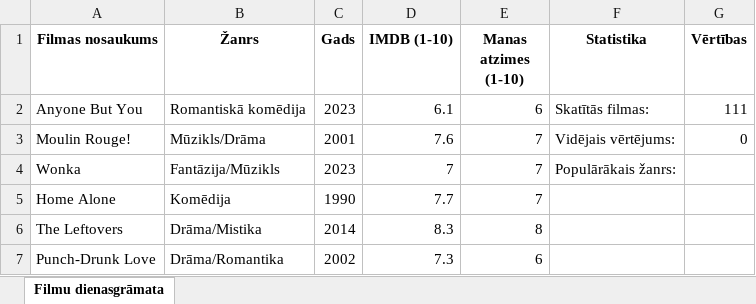
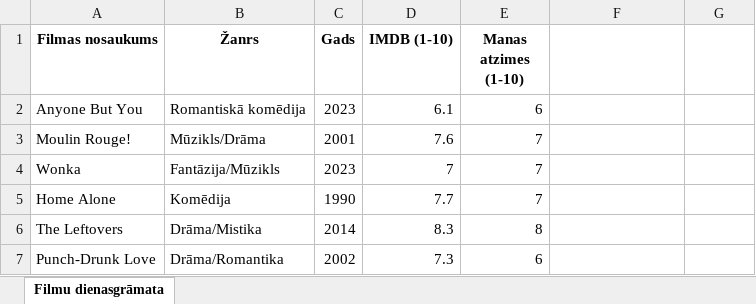
Before and after one commit to AnastasijaNesterovska/project_LP_231RDB107, an Excel workbook: MovieDiary.xlsx, sheet Filmu dienasgrāmata, drawn as a sheet; only a part is shown; values as stored, in another font and other column widths than the file's, no borders; the diff names each change by its address in the sheet, - before the commit and + after, or states it on an @@ line.

Commit message:
Add files via upload

```diff
--- a/MovieDiary.xlsx (sheet Filmu dienasgrāmata)
+++ b/MovieDiary.xlsx (sheet Filmu dienasgrāmata)
-F1: Statistika
+F1: (empty)
-G1: Vērtības
+G1: (empty)
-F2: Skatītās filmas:
+F2: (empty)
-G2: 111
+G2: (empty)
-F3: Vidējais vērtējums:
+F3: (empty)
-G3: 0
+G3: (empty)
-F4: Populārākais žanrs:
+F4: (empty)
```
